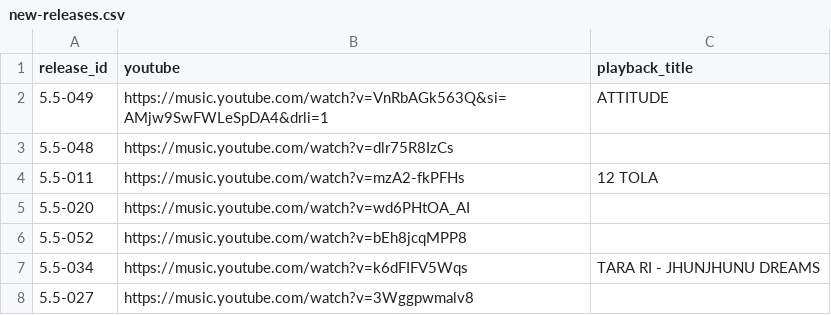
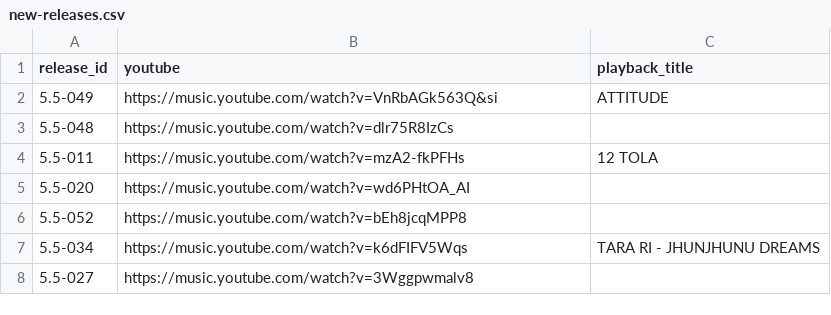
Before and after one commit to NotRithik/fivepointfive-content, a CSV file: content/new-releases.csv, drawn as a sheet.

Commit message:
Update YouTube link for release 5.5-049
Removed unnecessary parameters from the YouTube link for release 5.5-049.

```diff
--- a/content/new-releases.csv
+++ b/content/new-releases.csv
@@ -1,3 +1,3 @@
 release_id,youtube,playback_title
-5.5-049, https://music.youtube.com/watch?v=VnRbAGk563Q&si=AMjw9SwFWLeSpDA4&drli=1, ATTITUDE
+5.5-049, https://music.youtube.com/watch?v=VnRbAGk563Q&si,ATTITUDE
 5.5-048,https://music.youtube.com/watch?v=dlr75R8IzCs,
```
